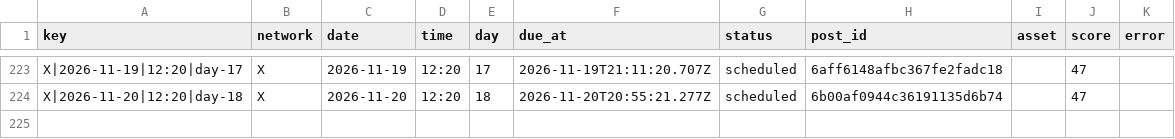
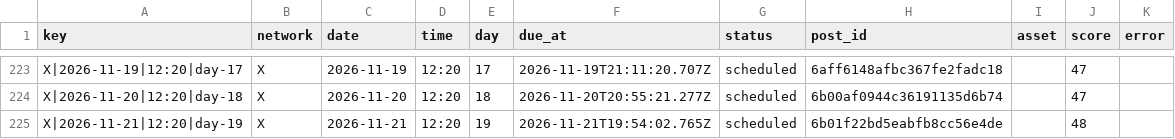
Before and after one commit to nicolass309/leadops-assets, a CSV file: automation/state/scheduled-posts.csv, drawn as a sheet; only a part is shown, gaps mark what is left out.

Commit message:
LeadOps daily publishing state

```diff
--- a/automation/state/scheduled-posts.csv
+++ b/automation/state/scheduled-posts.csv
@@ -224 +224,2 @@ key,network,date,time,day,due_at,status,post_id,asset,score,error
 "X|2026-11-20|12:20|day-18","X","2026-11-20","12:20","18","2026-11-20T20:55:21.277Z","scheduled","6b00af0944c36191135d6b74","","47",""
+"X|2026-11-21|12:20|day-19","X","2026-11-21","12:20","19","2026-11-21T19:54:02.765Z","scheduled","6b01f22bd5eabfb8cc56e4de","","48",""
```
Also changed, not shown: 4 other files.
